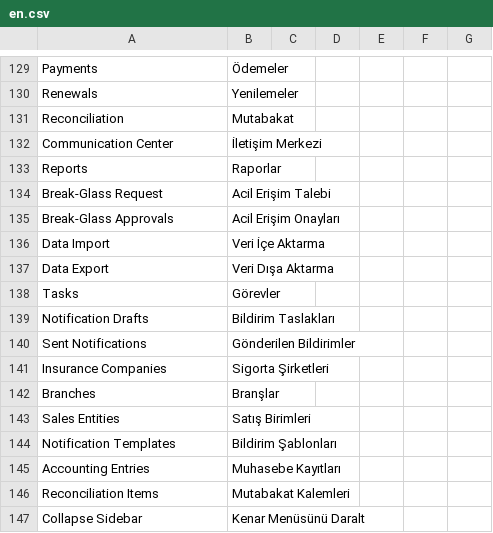
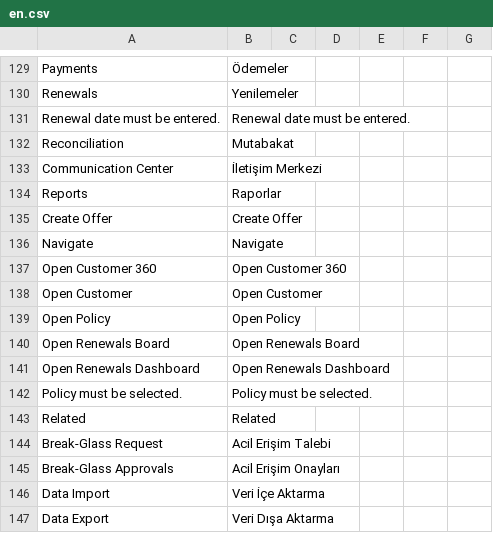
Before and after one commit to ayktbrkk/acentem_takipte, a CSV file: acentem_takipte/translations/en.csv, drawn as a sheet; only a part is shown, gaps mark what is left out; the shorter side is filled out with more unchanged rows; the diff names each change by its address in the sheet, - before the commit and + after, or states it on an @@ line.

```diff
--- a/acentem_takipte/translations/en.csv
+++ b/acentem_takipte/translations/en.csv
+row 131: Renewal date must be entered. | Renewal date must be entered.
+row 135: Create Offer | Create Offer
+row 136: Navigate | Navigate
+row 137: Open Customer 360 | Open Customer 360
+row 138: Open Customer | Open Customer
+row 139: Open Policy | Open Policy
+row 140: Open Renewals Board | Open Renewals Board
+row 141: Open Renewals Dashboard | Open Renewals Dashboard
+row 142: Policy must be selected. | Policy must be selected.
+row 143: Related | Related
```
Also changed, not shown: acentem_takipte/translations/tr.csv, 2 other files.
